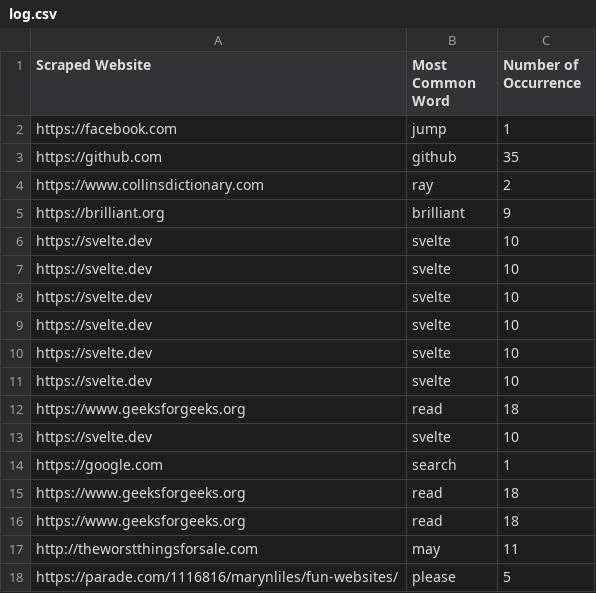
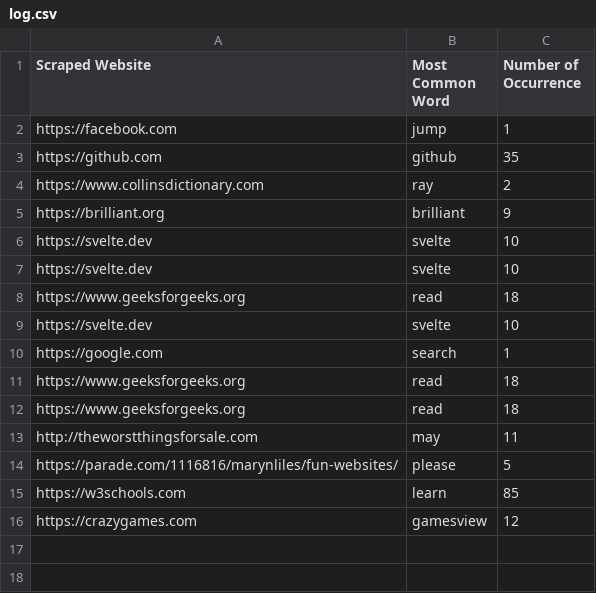
Before and after one commit to KramStyles/Week-4-Task-Web-Scrap, a CSV file: src/log.csv, drawn as a sheet; removed rows and columns are numbered as before the commit, all else as after; the diff names each change by its address in the sheet, - before the commit and + after, or states it on an @@ line.

```diff
--- a/src/log.csv
+++ b/src/log.csv
-row 8: https://svelte.dev | svelte | 10
-row 9: https://svelte.dev | svelte | 10
-row 10: https://svelte.dev | svelte | 10
-row 11: https://svelte.dev | svelte | 10
+row 15: https://w3schools.com | learn | 85
+row 16: https://crazygames.com | gamesview | 12
```
Also changed, not shown: 2 other files.
